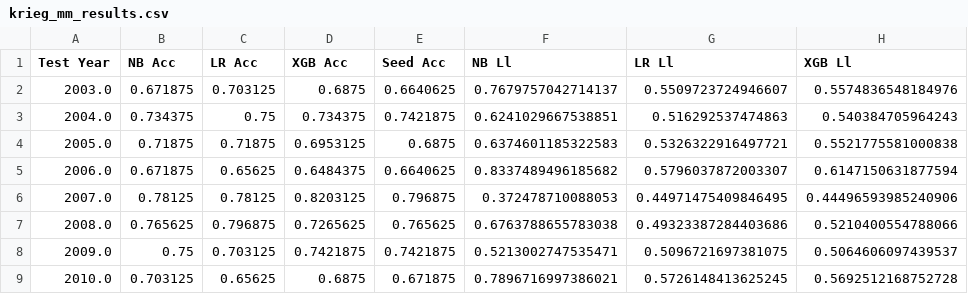
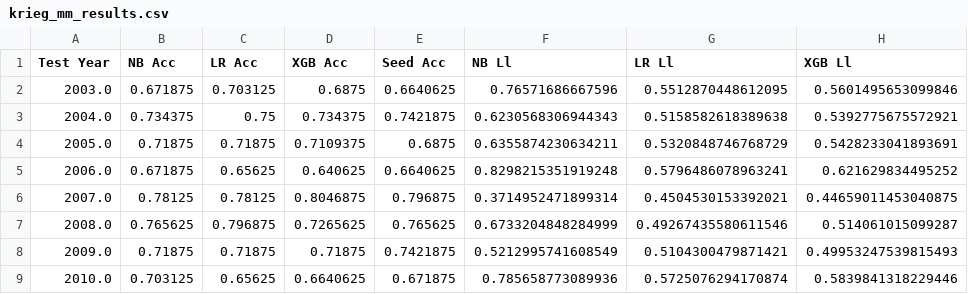
Before and after one commit to sherndo/ML_Project, a CSV file: data/krieg_mm_results.csv, drawn as a sheet; only a part is shown; the diff covers the shown part only.

```diff
--- a/data/krieg_mm_results.csv
+++ b/data/krieg_mm_results.csv
@@ -1,9 +1,9 @@
 Test Year,NB Acc,LR Acc,XGB Acc,Seed Acc,NB Ll,LR Ll,XGB Ll
-2003.0,0.671875,0.703125,0.6875,0.6640625,0.7679757042714137,0.5509723724946607,0.5574836548184976
-2004.0,0.734375,0.75,0.734375,0.7421875,0.6241029667538851,0.516292537474863,0.540384705964243
-2005.0,0.71875,0.71875,0.6953125,0.6875,0.6374601185322583,0.5326322916497721,0.5521775581000838
-2006.0,0.671875,0.65625,0.6484375,0.6640625,0.8337489496185682,0.5796037872003307,0.6147150631877594
-2007.0,0.78125,0.78125,0.8203125,0.796875,0.372478710088053,0.44971475409846495,0.44496593985240906
-2008.0,0.765625,0.796875,0.7265625,0.765625,0.6763788655783038,0.49323387284403686,0.5210400554788066
-2009.0,0.75,0.703125,0.7421875,0.7421875,0.5213002747535471,0.5096721697381075,0.5064606097439537
-2010.0,0.703125,0.65625,0.6875,0.671875,0.7896716997386021,0.5726148413625245,0.5692512168752728
+2003.0,0.671875,0.703125,0.6875,0.6640625,0.76571686667596,0.5512870448612095,0.5601495653099846
+2004.0,0.734375,0.75,0.734375,0.7421875,0.6230568306944343,0.5158582618389638,0.5392775675572921
+2005.0,0.71875,0.71875,0.7109375,0.6875,0.6355874230634211,0.5320848746768729,0.5428233041893691
+2006.0,0.671875,0.65625,0.640625,0.6640625,0.8298215351919248,0.5796486078963241,0.621629834495252
+2007.0,0.78125,0.78125,0.8046875,0.796875,0.3714952471899314,0.4504530153392021,0.44659011453040875
+2008.0,0.765625,0.796875,0.7265625,0.765625,0.6733204848284999,0.49267435580611546,0.514061015099287
+2009.0,0.71875,0.71875,0.71875,0.7421875,0.5212995741608549,0.5104300479871421,0.49953247539815493
+2010.0,0.703125,0.65625,0.6640625,0.671875,0.785658773089936,0.5725076294170874,0.5839841318229446
```
Also changed, not shown: 43 edited cells elsewhere in this file, data/NCAATourneyCompactResults.csv, 1 other file.
